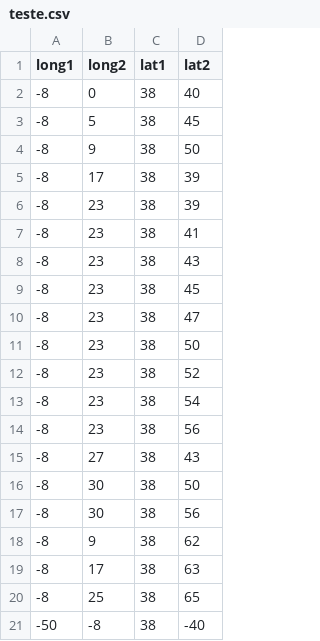
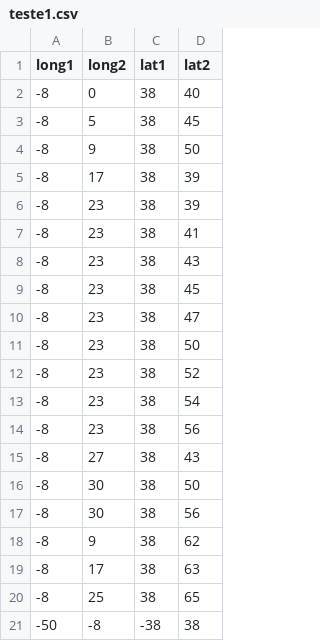
Before and after one commit to Geessyca/mapa-cda, a CSV file: teste1.csv (was teste.csv), drawn as a sheet.

Commit message:
Update and rename teste.csv to teste1.csv

```diff
--- a/teste.csv
+++ b/teste1.csv
@@ -20,2 +20,2 @@ long1,long2,lat1,lat2
 -8,25, 38, 65
--50,-8, 38, -40
+-50,-8, -38, 38
```
